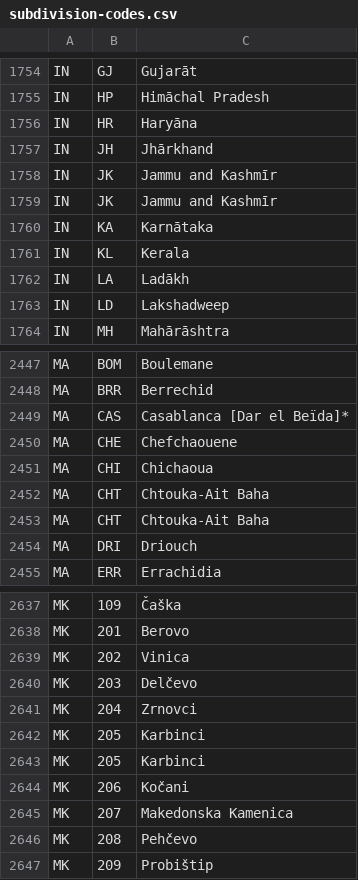
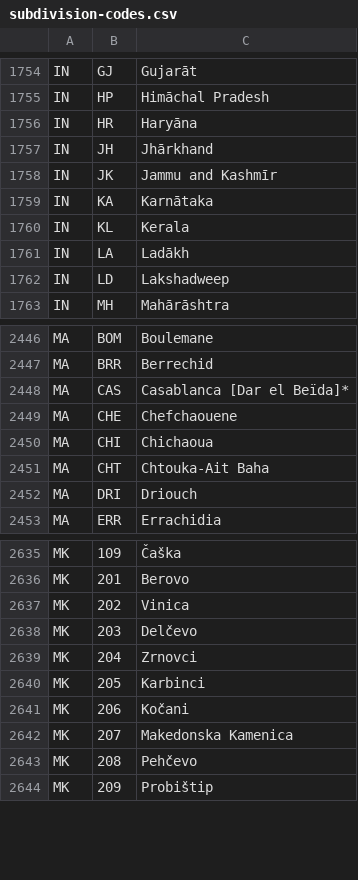
Before and after one commit to datasets/un-locode, a CSV file: data/subdivision-codes.csv, drawn as a sheet; only a part is shown, gaps mark what is left out; the diff names each change by its address in the sheet, - before the commit and + after, or states it on an @@ line.

Commit message:
Uniq in subdivision table

```diff
--- a/data/subdivision-codes.csv
+++ b/data/subdivision-codes.csv
-row 1759: IN | JK | Jammu and Kashmīr
-row 2453: MA | CHT | Chtouka-Ait Baha
-row 2642: MK | 205 | Karbinci
```
Also changed, not shown: 2 other files.
